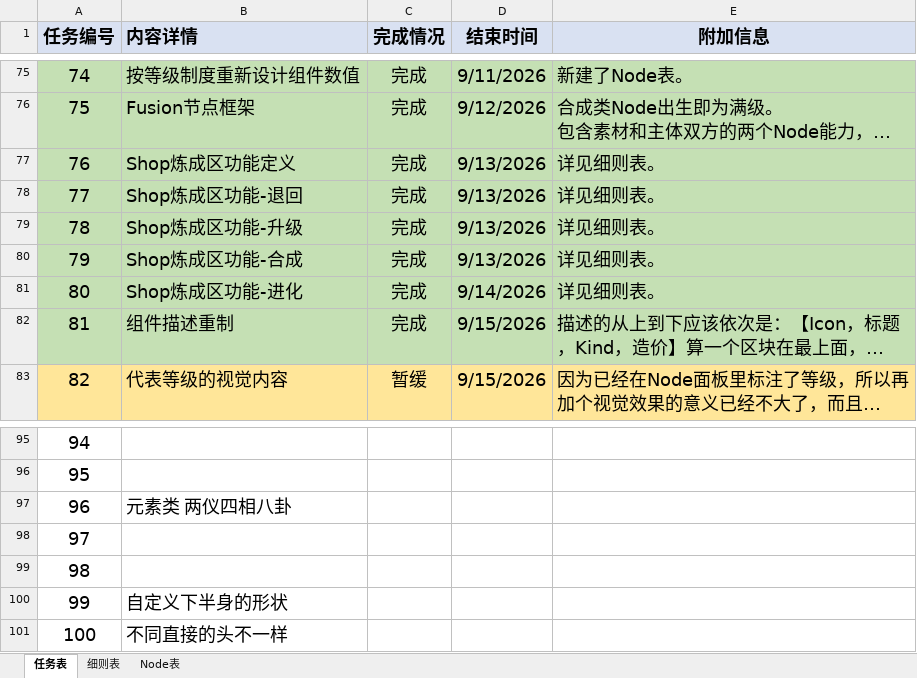
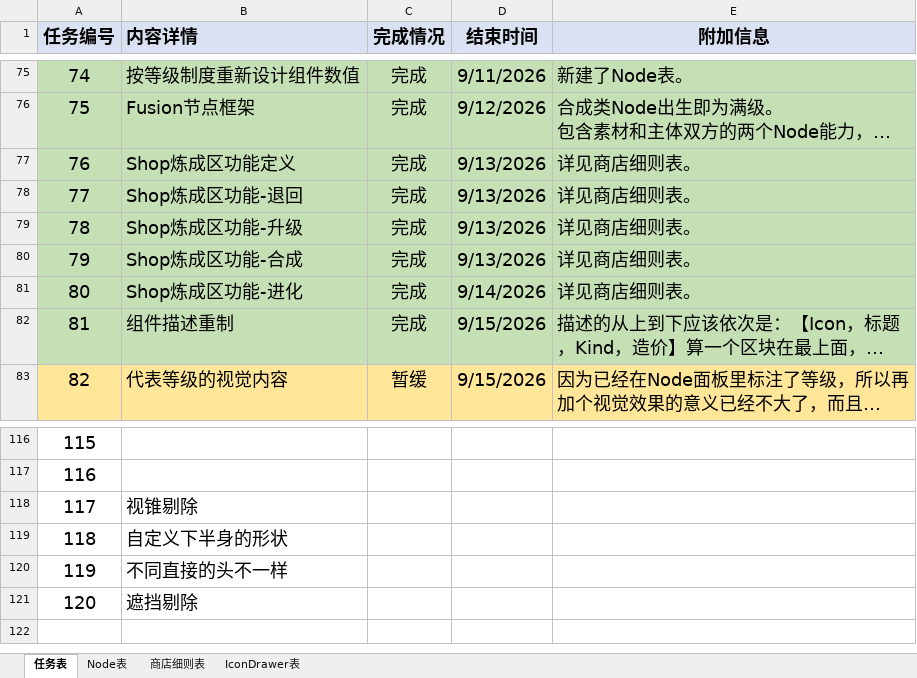
Before and after one commit to MrMedius/CoreRefiner, an Excel workbook: CoreRefiner工作表.xlsx, sheet 任务表, drawn as a sheet; only a part is shown, gaps mark what is left out; long unchanged cells end in …; values as stored, in another font and other column widths than the file's, no borders; removed rows and columns are numbered as before the commit, all else as after; the diff covers the shown part only; the diff names each change by its address in the sheet, - before the commit and + after, or states it on an @@ line.

```diff
--- a/CoreRefiner工作表.xlsx (sheet 任务表)
+++ b/CoreRefiner工作表.xlsx (sheet 任务表)
-sheet tab: 细则表
+sheet tab: 商店细则表
+sheet tab: IconDrawer表
@@ sheet tab order changed: 任务表 | Node表 | 商店细则表 | IconDrawer表 @@
-E77:E81 (附加信息): 详见细则表。
+E77:E81 (附加信息): 详见商店细则表。
@@ column A (任务编号) renumbered between rows 115 and 120 @@
-B118 (内容详情): 元素类 两仪四相八卦
+B118 (内容详情): 视锥剔除
-row 98: 97
-row 99: 98
+row 121: 120 | 遮挡剔除
```
Also changed, not shown: 21 added rows, 3 edited cells and cell formats elsewhere in this sheet, sheet 商店细则表, sheet Node表, 5 other files.
